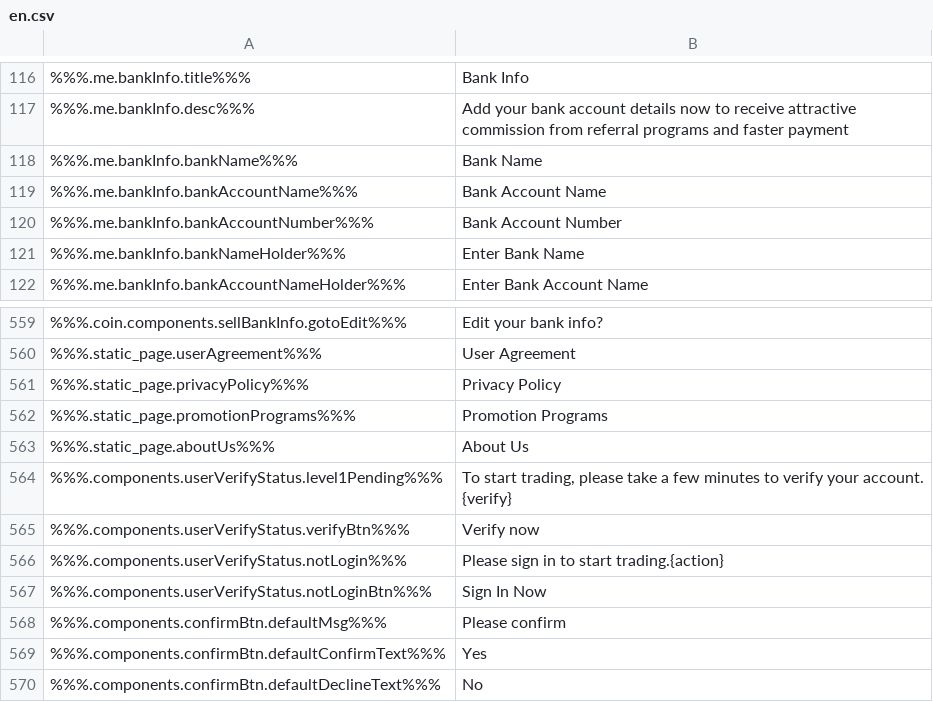
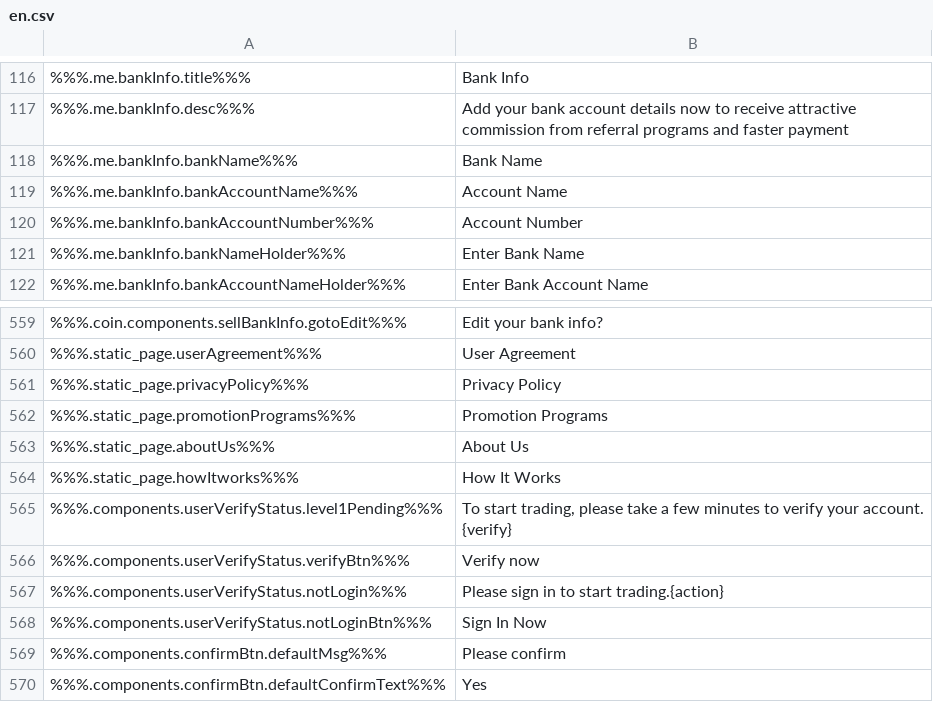
Before and after one commit to ninjadotorg/coin-exchange-i18n, a CSV file: store/en.csv, drawn as a sheet; only a part is shown, gaps mark what is left out; the shorter side is filled out with more unchanged rows.

```diff
--- a/store/en.csv
+++ b/store/en.csv
@@ -118,4 +118,4 @@
 %%%.me.bankInfo.bankName%%%,"Bank Name"
-%%%.me.bankInfo.bankAccountName%%%,"Bank Account Name"
-%%%.me.bankInfo.bankAccountNumber%%%,"Bank Account Number"
+%%%.me.bankInfo.bankAccountName%%%,"Account Name"
+%%%.me.bankInfo.bankAccountNumber%%%,"Account Number"
 %%%.me.bankInfo.bankNameHolder%%%,"Enter Bank Name"
@@ -563,2 +563,3 @@
 %%%.static_page.aboutUs%%%,"About Us"
+%%%.static_page.howItworks%%%,"How It Works"
 %%%.components.userVerifyStatus.level1Pending%%%,"To start trading, please take a few minutes to verify your account. {verify}"
```
Also changed, not shown: 4 other files.
